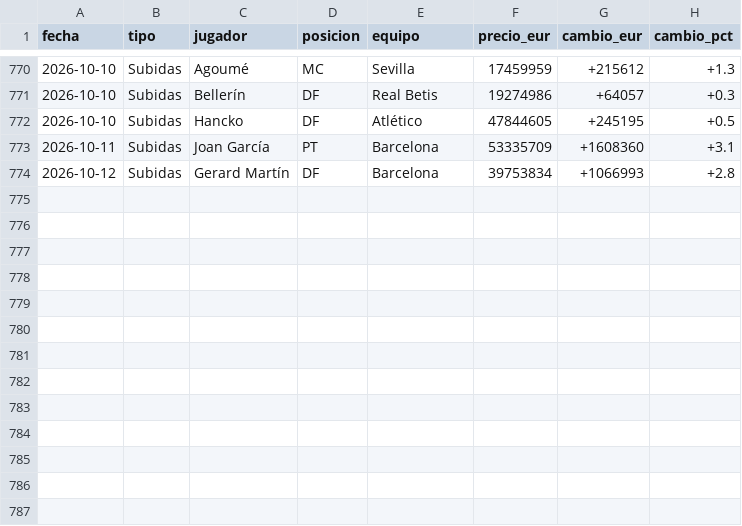
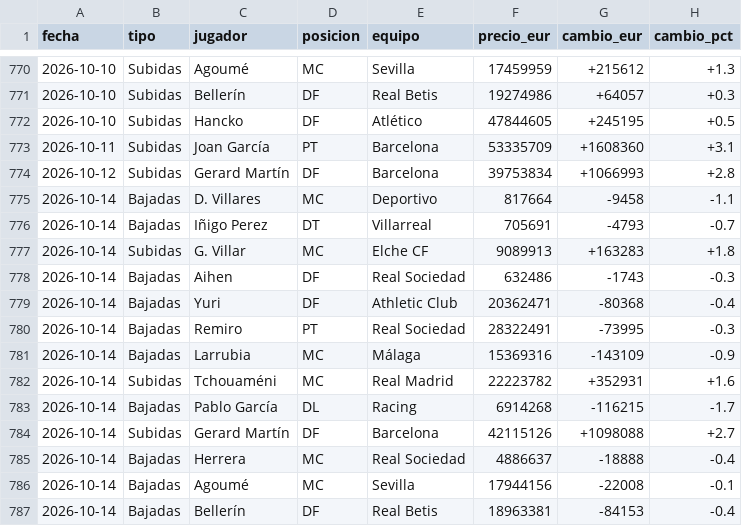
Before and after one commit to aquintero89/mercado-fantasy, a CSV file: historico_mi_equipo.csv, drawn as a sheet; only a part is shown, gaps mark what is left out; the diff names each change by its address in the sheet, - before the commit and + after, or states it on an @@ line.

```diff
--- a/historico_mi_equipo.csv
+++ b/historico_mi_equipo.csv
+row 775: 2026-10-14 | Bajadas | D. Villares | MC | Deportivo | 817664 | -9458 | -1.1
+row 776: 2026-10-14 | Bajadas | Iñigo Perez | DT | Villarreal | 705691 | -4793 | -0.7
+row 777: 2026-10-14 | Subidas | G. Villar | MC | Elche CF | 9089913 | +163283 | +1.8
+row 778: 2026-10-14 | Bajadas | Aihen | DF | Real Sociedad | 632486 | -1743 | -0.3
+row 779: 2026-10-14 | Bajadas | Yuri | DF | Athletic Club | 20362471 | -80368 | -0.4
+row 780: 2026-10-14 | Bajadas | Remiro | PT | Real Sociedad | 28322491 | -73995 | -0.3
+row 781: 2026-10-14 | Bajadas | Larrubia | MC | Málaga | 15369316 | -143109 | -0.9
+row 782: 2026-10-14 | Subidas | Tchouaméni | MC | Real Madrid | 22223782 | +352931 | +1.6
+row 783: 2026-10-14 | Bajadas | Pablo García | DL | Racing | 6914268 | -116215 | -1.7
+row 784: 2026-10-14 | Subidas | Gerard Martín | DF | Barcelona | 42115126 | +1098088 | +2.7
+row 785: 2026-10-14 | Bajadas | Herrera | MC | Real Sociedad | 4886637 | -18888 | -0.4
+row 786: 2026-10-14 | Bajadas | Agoumé | MC | Sevilla | 17944156 | -22008 | -0.1
+row 787: 2026-10-14 | Bajadas | Bellerín | DF | Real Betis | 18963381 | -84153 | -0.4
```
Also changed, not shown: 6 other files.
